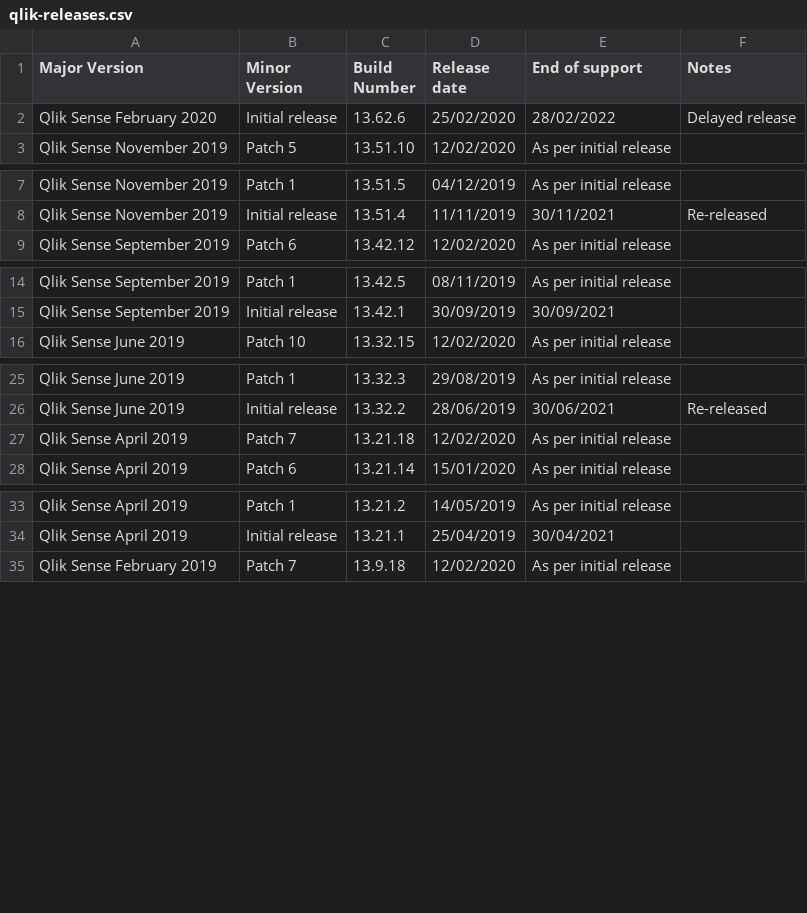
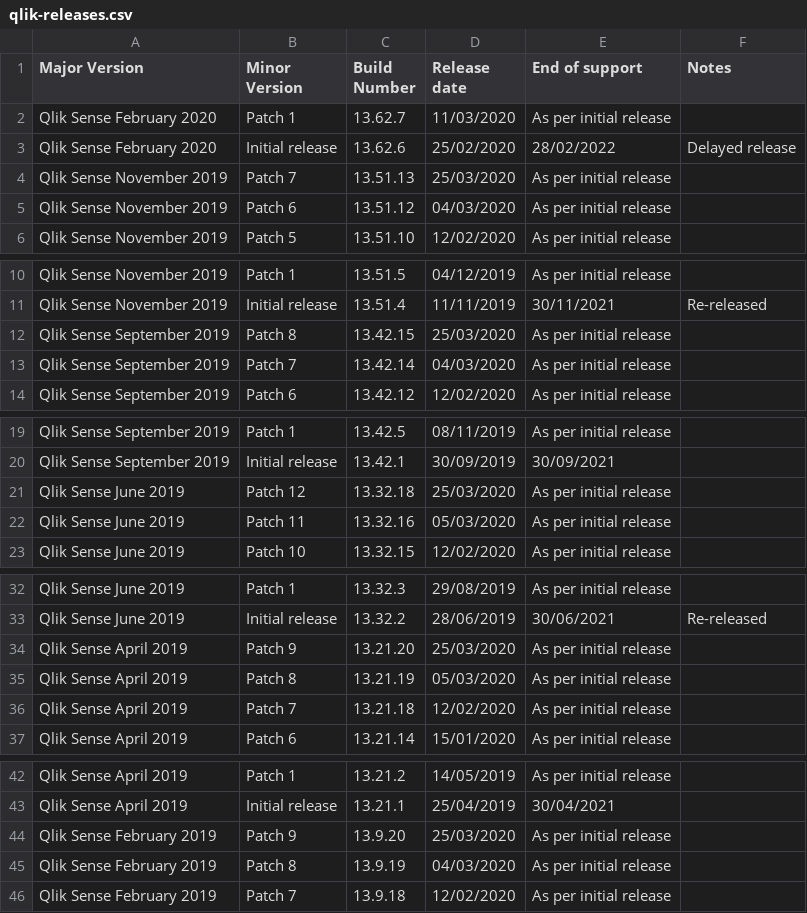
Before and after one commit to withdave/qlik-releases, a CSV file: qlik-releases.csv, drawn as a sheet; only a part is shown, gaps mark what is left out; the diff names each change by its address in the sheet, - before the commit and + after, or states it on an @@ line.

Commit message:
Updated with releases up to 31/03

```diff
--- a/qlik-releases.csv
+++ b/qlik-releases.csv
+row 2: Qlik Sense February 2020 | Patch 1 | 13.62.7 | 11/03/2020 | As per initial release
+row 4: Qlik Sense November 2019 | Patch 7 | 13.51.13 | 25/03/2020 | As per initial release
+row 5: Qlik Sense November 2019 | Patch 6 | 13.51.12 | 04/03/2020 | As per initial release
+row 12: Qlik Sense September 2019 | Patch 8 | 13.42.15 | 25/03/2020 | As per initial release
+row 13: Qlik Sense September 2019 | Patch 7 | 13.42.14 | 04/03/2020 | As per initial release
+row 21: Qlik Sense June 2019 | Patch 12 | 13.32.18 | 25/03/2020 | As per initial release
+row 22: Qlik Sense June 2019 | Patch 11 | 13.32.16 | 05/03/2020 | As per initial release
+row 34: Qlik Sense April 2019 | Patch 9 | 13.21.20 | 25/03/2020 | As per initial release
+row 35: Qlik Sense April 2019 | Patch 8 | 13.21.19 | 05/03/2020 | As per initial release
+row 44: Qlik Sense February 2019 | Patch 9 | 13.9.20 | 25/03/2020 | As per initial release
+row 45: Qlik Sense February 2019 | Patch 8 | 13.9.19 | 04/03/2020 | As per initial release
```
Also changed, not shown: 1 other file.
